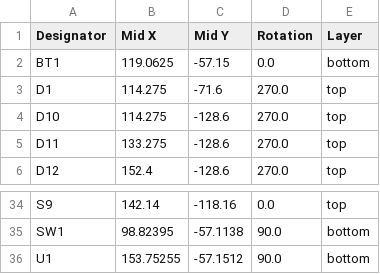
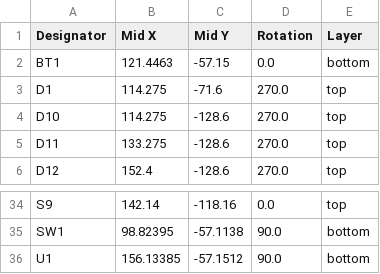
Before and after one commit to lander03xD/zmk-config-numpad, a CSV file: KiCad/Numpad/production/positions.csv, drawn as a sheet; only a part is shown, gaps mark what is left out.

```diff
--- a/KiCad/Numpad/production/positions.csv
+++ b/KiCad/Numpad/production/positions.csv
@@ -1,3 +1,3 @@
 Designator,Mid X,Mid Y,Rotation,Layer
-BT1,119.0625,-57.15,0.0,bottom
+BT1,121.4463,-57.15,0.0,bottom
 D1,114.275,-71.6,270.0,top
@@ -35,2 +35,2 @@ S9,142.14,-118.16,0.0,top
 SW1,98.82395,-57.1138,90.0,bottom
-U1,153.75255,-57.1512,90.0,bottom
+U1,156.13385,-57.1512,90.0,bottom
```
Also changed, not shown: 11 other files.
